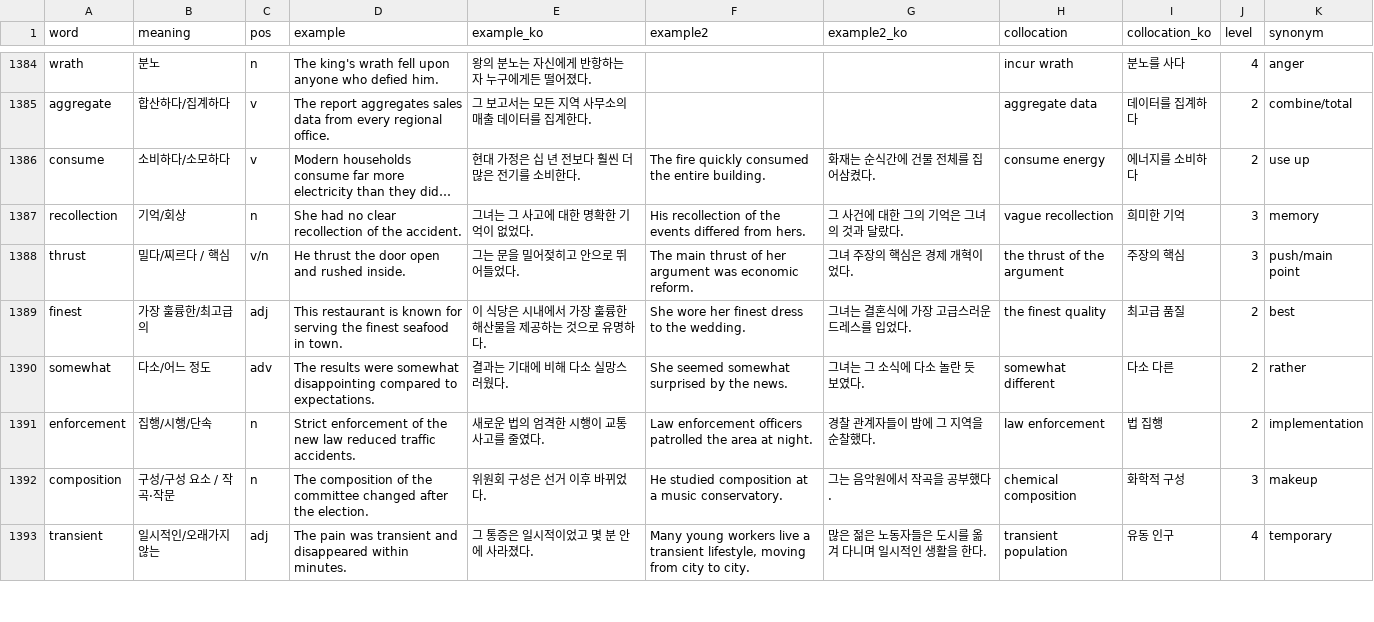
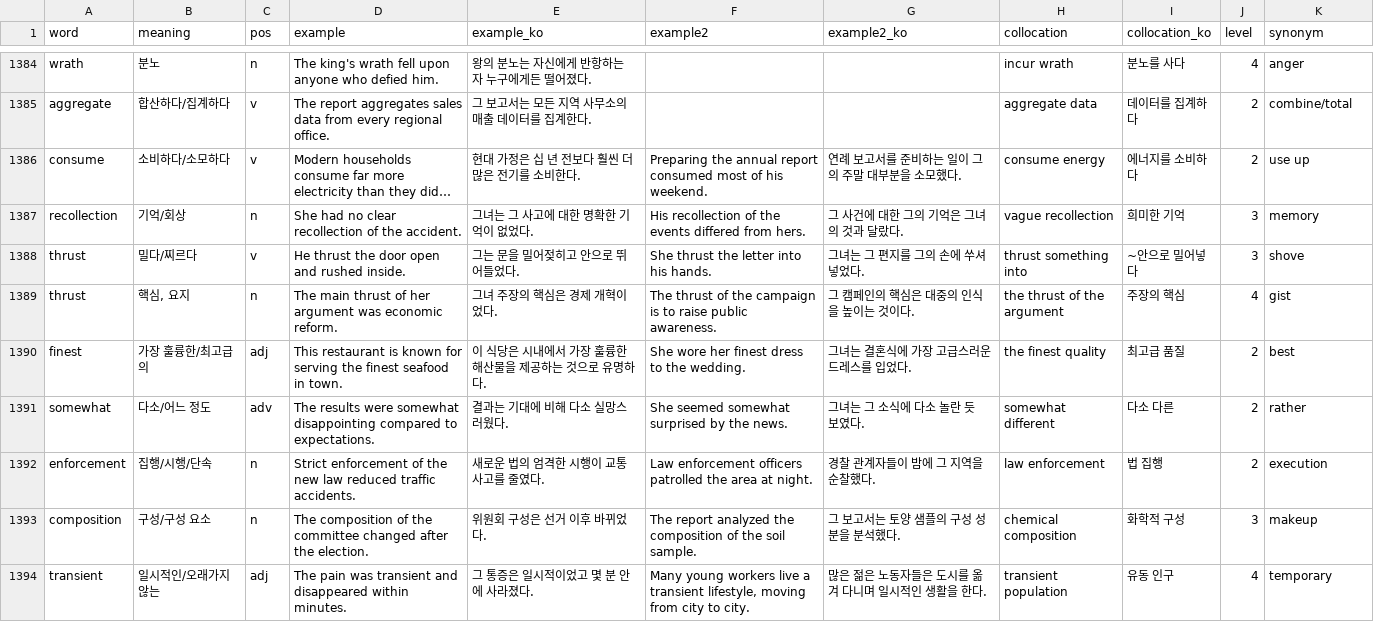
Before and after one commit to ditto-404/excelvoca-web, a CSV file: data/teps_words.csv, drawn as a sheet; only a part is shown, gaps mark what is left out; long unchanged cells end in …; addresses are those after the commit; the diff covers the shown part only; the diff names each change by its address in the sheet, - before the commit and + after, or states it on an @@ line.

Commit message:
Fix pos formatting and synonym/collocation mismatches in new words
- Split combined pos (v/n, adj/adv) into separate rows per site convention
  (thrust, least, further, attempt, aid, repeal)
- Fixed 'phrase' -> 'phr' for lend money
- Fixed synonyms that didn't match the sense used in the collocation:
  critical (crucial->analytical), sake (benefit->purpose),
  amid (amidst->in the midst of), accordingly (therefore->appropriately),
  enforcement (implementation->execution), deficiency (shortage->lack)
- Replaced consume's second example for better sense alignment
- Net: 24 words -> 30 rows (6 words split into 2 pos-specific rows each)

```diff
--- a/data/teps_words.csv
+++ b/data/teps_words.csv
-F1386 (example2): The fire quickly consumed the entire building.
+F1386 (example2): Preparing the annual report consumed most of his weekend.
-G1386 (example2_ko): 화재는 순식간에 건물 전체를 집어삼켰다.
+G1386 (example2_ko): 연례 보고서를 준비하는 일이 그의 주말 대부분을 소모했다.
-B1388 (meaning): 밀다/찌르다 / 핵심
+B1388 (meaning): 밀다/찌르다
-C1388 (pos): v/n
+C1388 (pos): v
-F1388 (example2): The main thrust of her argument was economic reform.
+F1388 (example2): She thrust the letter into his hands.
-G1388 (example2_ko): 그녀 주장의 핵심은 경제 개혁이었다.
+G1388 (example2_ko): 그녀는 그 편지를 그의 손에 쑤셔 넣었다.
-H1388 (collocation): the thrust of the argument
+H1388 (collocation): thrust something into
-I1388 (collocation_ko): 주장의 핵심
+I1388 (collocation_ko): ~안으로 밀어넣다
-K1388 (synonym): push/main point
+K1388 (synonym): shove
+row 1389: thrust | 핵심, 요지 | n | The main thrust of her argument was economic reform. | 그녀 주장의 핵심은 경제 개혁이었다. | The thrust of the campaign is to raise public awareness. | 그 캠페인의 핵심은 대중의 인식을 높이는 것이다. | the thrust of the argument | 주장의 핵심 | 4 | gist
-K1392 (synonym): implementation
+K1392 (synonym): execution
-B1393 (meaning): 구성/구성 요소 / 작곡·작문
+B1393 (meaning): 구성/구성 요소
-F1393 (example2): He studied composition at a music conservatory.
+F1393 (example2): The report analyzed the composition of the soil sample.
-G1393 (example2_ko): 그는 음악원에서 작곡을 공부했다.
+G1393 (example2_ko): 그 보고서는 토양 샘플의 구성 성분을 분석했다.
```
Also changed, not shown: 5 added rows and 42 edited cells elsewhere in this file.
